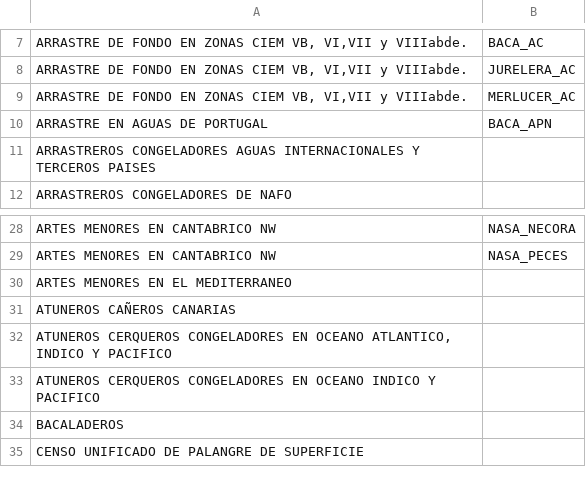
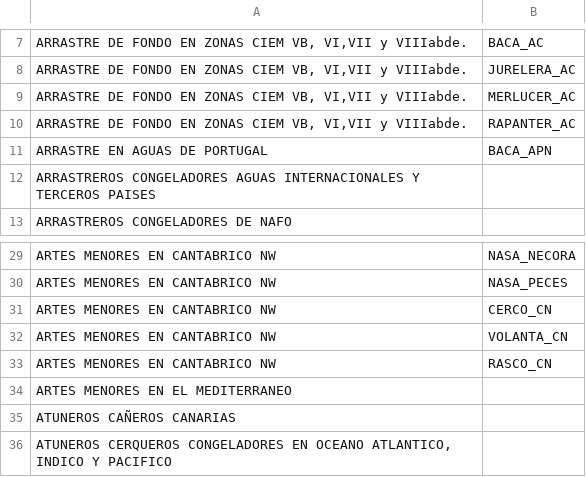
Before and after one commit to Eucrow/rim_post_dump, a CSV file: data-raw/censo_modalidad_caladero.csv, drawn as a sheet; only a part is shown, gaps mark what is left out; the shorter side is filled out with more unchanged rows; the diff names each change by its address in the sheet, - before the commit and + after, or states it on an @@ line.

```diff
--- a/data-raw/censo_modalidad_caladero.csv
+++ b/data-raw/censo_modalidad_caladero.csv
+row 10: ARRASTRE DE FONDO EN ZONAS CIEM VB, VI,VII y VIIIabde. | RAPANTER_AC
+row 31: ARTES MENORES EN CANTABRICO NW | CERCO_CN
+row 32: ARTES MENORES EN CANTABRICO NW | VOLANTA_CN
+row 33: ARTES MENORES EN CANTABRICO NW | RASCO_CN
```
Also changed, not shown: 1 other file.
